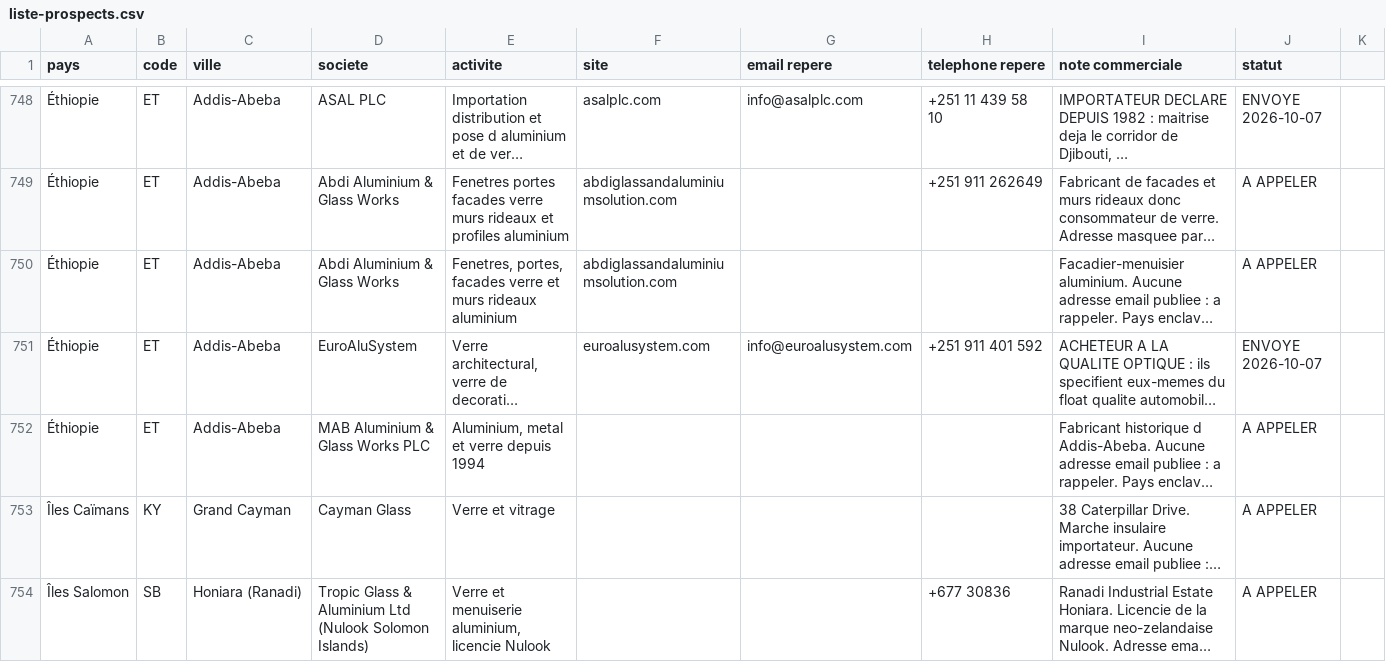
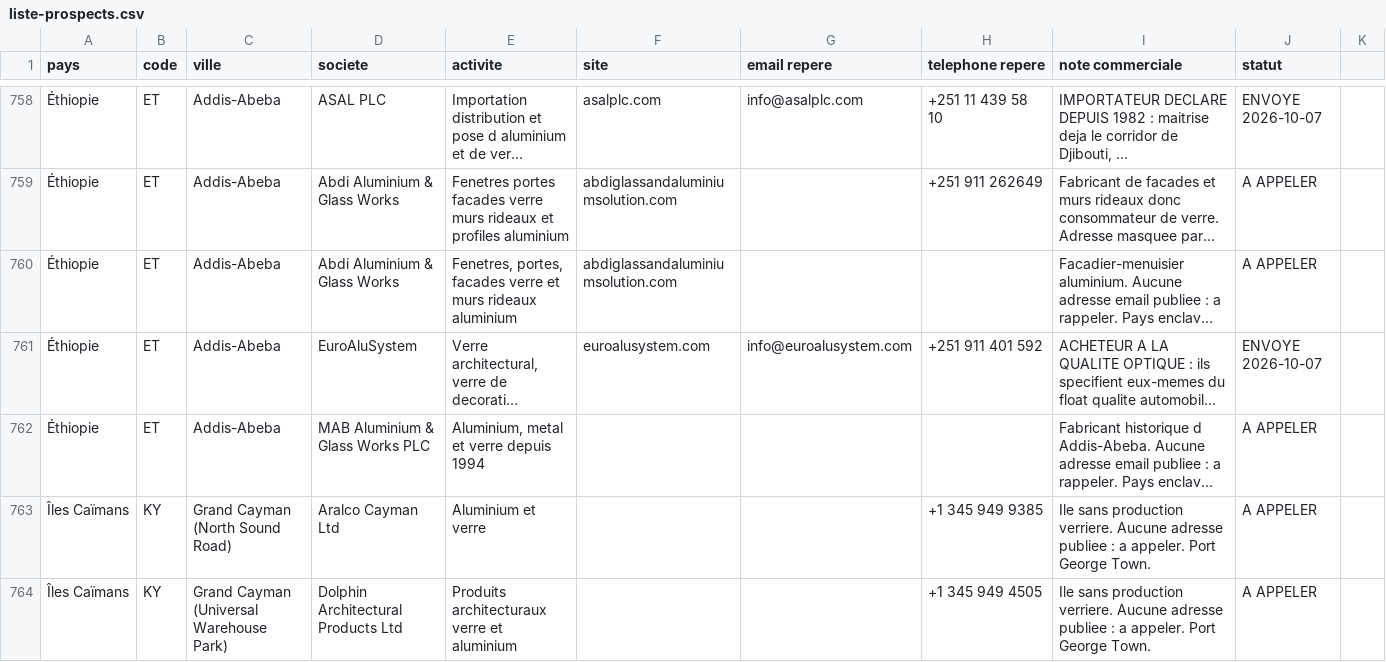
Before and after one commit to dgjmfrbv4k-lab/NOXEM-GROUP, a CSV file: campagne-conteneur-20-open-top/prospection/liste-prospects.csv, drawn as a sheet; only a part is shown, gaps mark what is left out; the shorter side is filled out with more unchanged rows; long unchanged cells end in …; the diff covers the shown part only; the diff names each change by its address in the sheet, - before the commit and + after, or states it on an @@ line.

```diff
--- a/campagne-conteneur-20-open-top/prospection/liste-prospects.csv
+++ b/campagne-conteneur-20-open-top/prospection/liste-prospects.csv
+row 763: Îles Caïmans | KY | Grand Cayman (North Sound Road) | Aralco Cayman Ltd | Aluminium et verre |  |  | +1 345 949 9385 | Ile sans production verriere. Aucune adresse publiee : a appeler. Port George Town. | A APPELER
+row 764: Îles Caïmans | KY | Grand Cayman (Universal Warehouse Park) | Dolphin Architectural Products Ltd | Produits architecturaux verre et aluminium |  |  | +1 345 949 4505 | Ile sans production verriere. Aucune adresse publiee : a appeler. Port George Town. | A APPELER
```
Also changed, not shown: 12 added rows and 6 edited cells elsewhere in this file, 2 other files.
